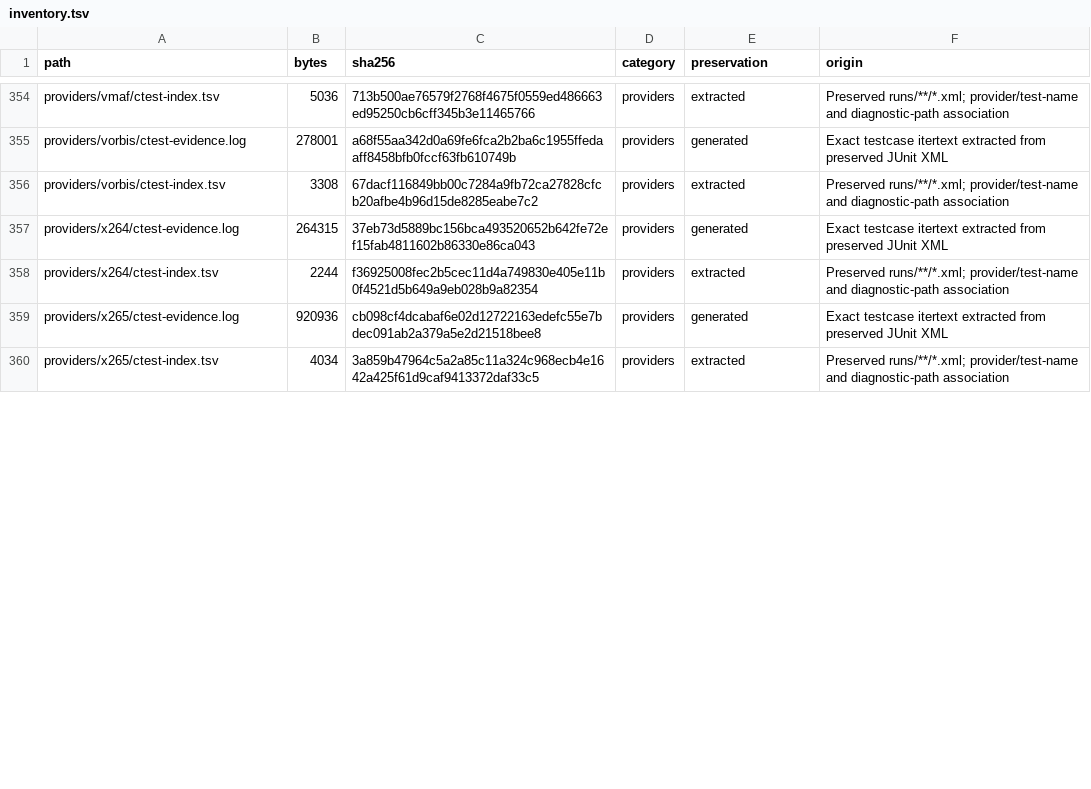
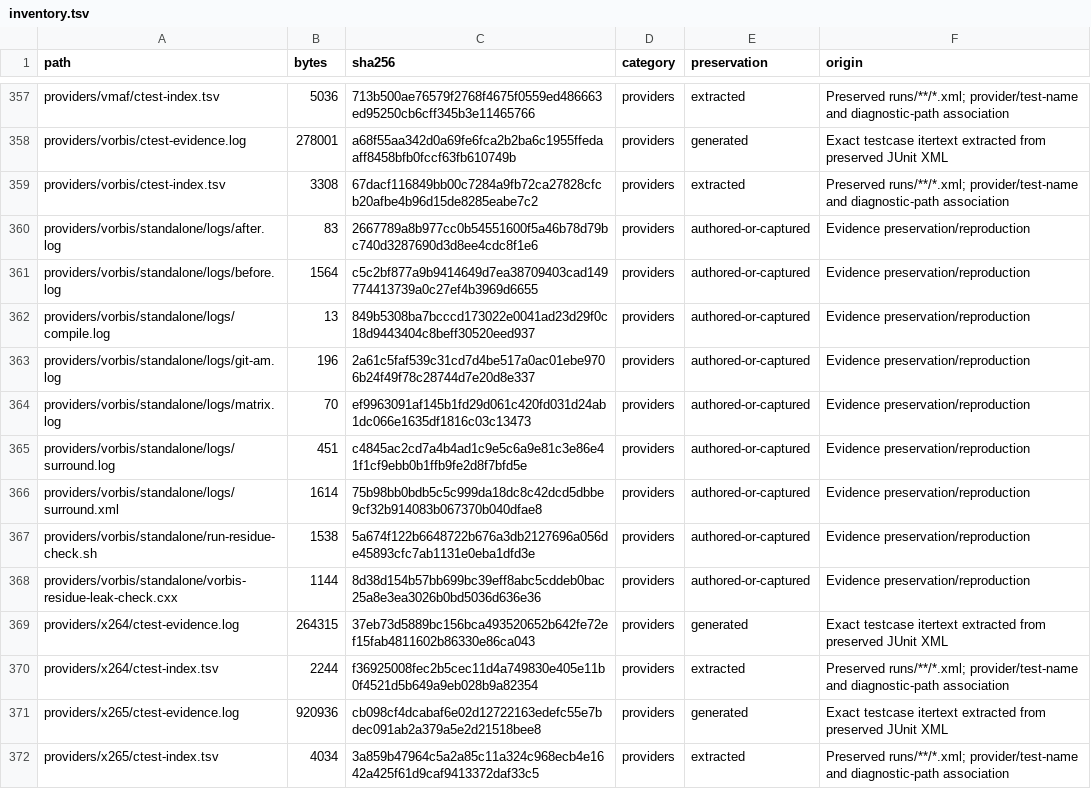
Before and after one commit to StormByte-Suite/StormByte-Multimedia, a TSV file: doc/logs/inventory.tsv, drawn as a sheet; only a part is shown, gaps mark what is left out; the diff covers the shown part only; the diff names each change by its address in the sheet, - before the commit and + after, or states it on an @@ line.

Commit message:
Fix bundled Vorbis shared residue allocation leak
Reuse residue ownership across encoding modes and preserve unsuppressed minimal, 144-configuration and surround-encode regression results. Document the approved cuInit-only proprietary driver exception and twelve passing affected tests; keep leak detection enabled elsewhere.

```diff
--- a/doc/logs/inventory.tsv
+++ b/doc/logs/inventory.tsv
+row 360: providers/vorbis/standalone/logs/after.log | 83 | 2667789a8b977cc0b54551600f5a46b78d79bc740d3287690d3d8ee4cdc8f1e6 | providers | authored-or-captured | Evidence preservation/reproduction
+row 361: providers/vorbis/standalone/logs/before.log | 1564 | c5c2bf877a9b9414649d7ea38709403cad149774413739a0c27ef4b3969d6655 | providers | authored-or-captured | Evidence preservation/reproduction
+row 362: providers/vorbis/standalone/logs/compile.log | 13 | 849b5308ba7bcccd173022e0041ad23d29f0c18d9443404c8beff30520eed937 | providers | authored-or-captured | Evidence preservation/reproduction
+row 363: providers/vorbis/standalone/logs/git-am.log | 196 | 2a61c5faf539c31cd7d4be517a0ac01ebe9706b24f49f78c28744d7e20d8e337 | providers | authored-or-captured | Evidence preservation/reproduction
+row 364: providers/vorbis/standalone/logs/matrix.log | 70 | ef9963091af145b1fd29d061c420fd031d24ab1dc066e1635df1816c03c13473 | providers | authored-or-captured | Evidence preservation/reproduction
+row 365: providers/vorbis/standalone/logs/surround.log | 451 | c4845ac2cd7a4b4ad1c9e5c6a9e81c3e86e41f1cf9ebb0b1ffb9fe2d8f7bfd5e | providers | authored-or-captured | Evidence preservation/reproduction
+row 366: providers/vorbis/standalone/logs/surround.xml | 1614 | 75b98bb0bdb5c5c999da18dc8c42dcd5dbbe9cf32b914083b067370b040dfae8 | providers | authored-or-captured | Evidence preservation/reproduction
+row 367: providers/vorbis/standalone/run-residue-check.sh | 1538 | 5a674f122b6648722b676a3db2127696a056de45893cfc7ab1131e0eba1dfd3e | providers | authored-or-captured | Evidence preservation/reproduction
+row 368: providers/vorbis/standalone/vorbis-residue-leak-check.cxx | 1144 | 8d38d154b57bb699bc39eff8abc5cddeb0bac25a8e3ea3026b0bd5036d636e36 | providers | authored-or-captured | Evidence preservation/reproduction
```
Also changed, not shown: 7 added rows and 6 edited cells elsewhere in this file, doc/logs/reproduce/patches.tsv, 23 other files.
